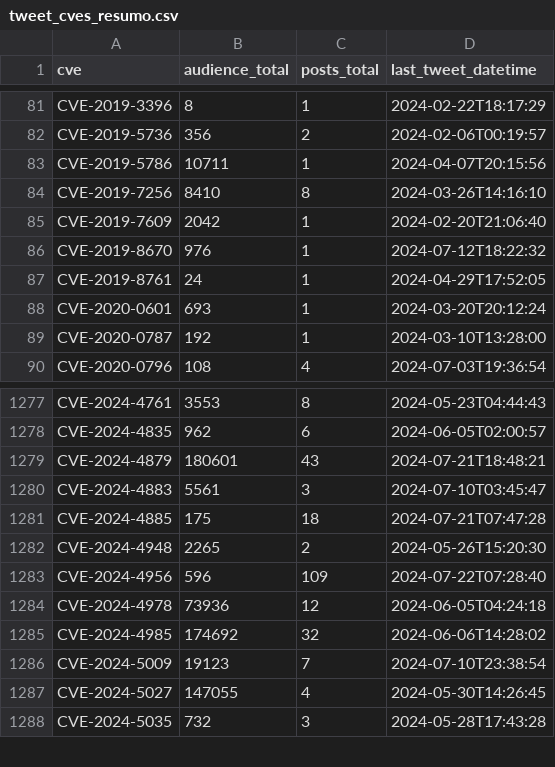
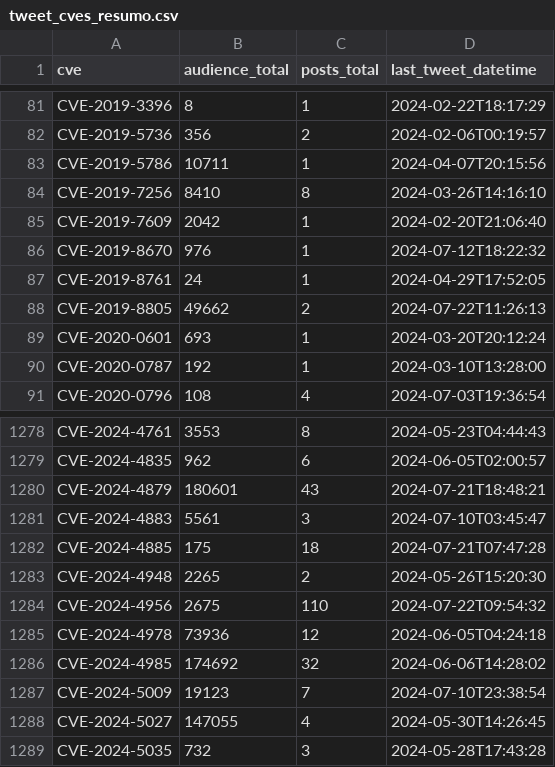
Before and after one commit to cristianovisk/cves_data_intelligence, a CSV file: social_media/x/tweet_cves_resumo.csv, drawn as a sheet; only a part is shown, gaps mark what is left out.

Commit message:
New Tweets Addeds

```diff
--- a/social_media/x/tweet_cves_resumo.csv
+++ b/social_media/x/tweet_cves_resumo.csv
@@ -87,2 +87,3 @@ CVE-2019-8670,976,1,2024-07-12T18:22:32
 CVE-2019-8761,24,1,2024-04-29T17:52:05
+CVE-2019-8805,49662,2,2024-07-22T11:26:13
 CVE-2020-0601,693,1,2024-03-20T20:12:24
@@ -1282,3 +1283,3 @@ CVE-2024-4885,175,18,2024-07-21T07:47:28
 CVE-2024-4948,2265,2,2024-05-26T15:20:30
-CVE-2024-4956,596,109,2024-07-22T07:28:40
+CVE-2024-4956,2675,110,2024-07-22T09:54:32
 CVE-2024-4978,73936,12,2024-06-05T04:24:18
```
Also changed, not shown: 2 other files.
